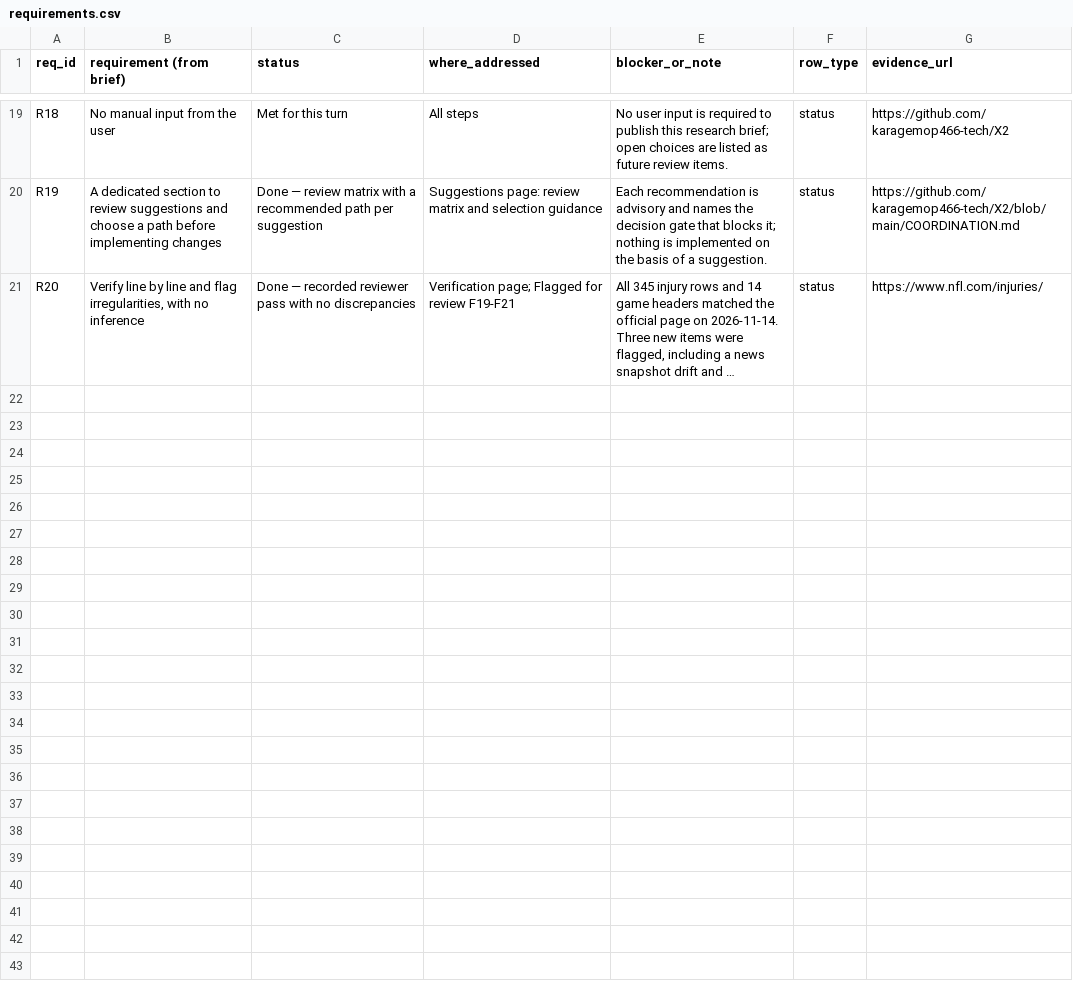
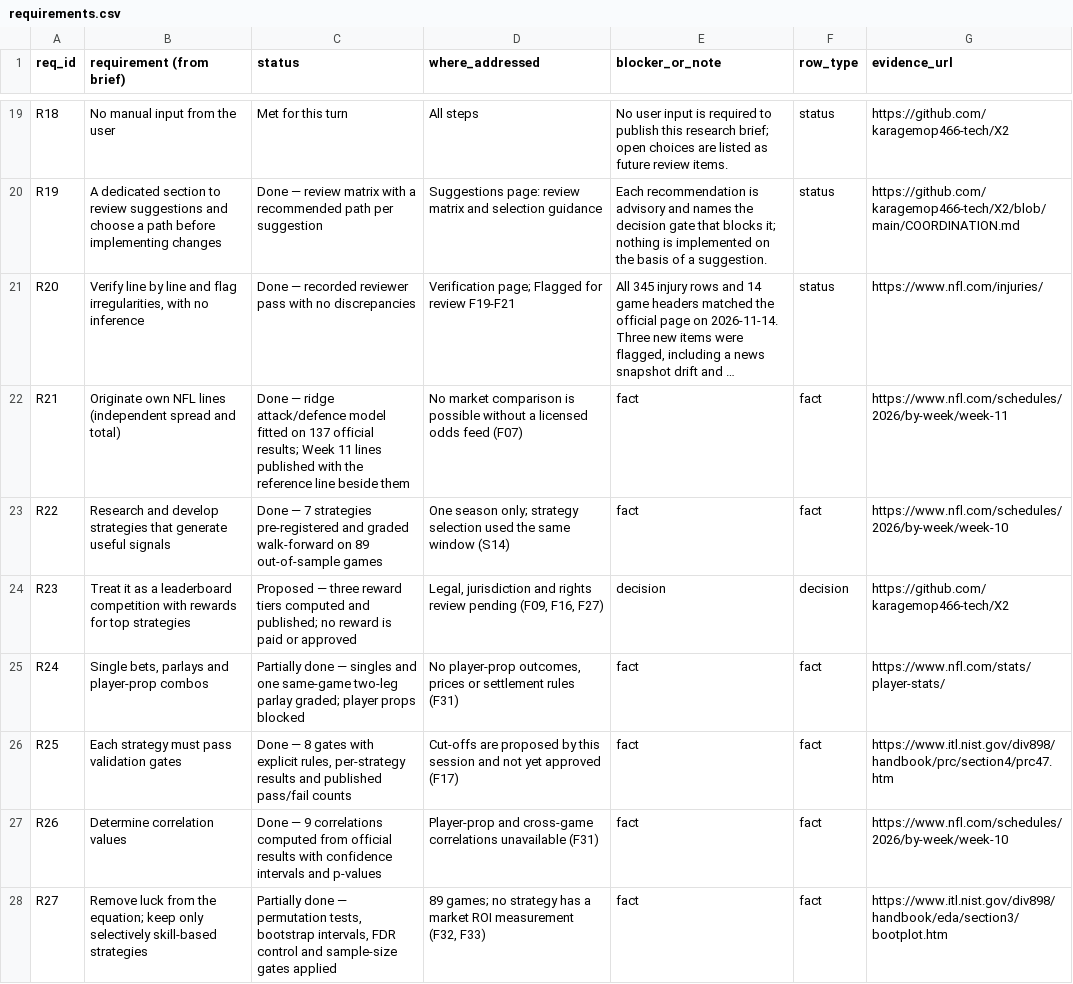
Before and after one commit to karagemop466-tech/X2, a CSV file: data/requirements.csv, drawn as a sheet; only a part is shown, gaps mark what is left out; long unchanged cells end in …; the diff covers the shown part only; the diff names each change by its address in the sheet, - before the commit and + after, or states it on an @@ line.

Commit message:
Merge main (PRs #19-#21); keep every session's registers alongside the line model
Shared registers merged by ID union so every row from sessions 7c9eb69a,
45a0ec8c, 52ca9f77, 324b0cd2 and 3988bdab is retained; this session's rows are
appended at the next free IDs (flags 30+6, requirements 20+14, sources 30+13,
questions 18+12, suggestions 10+8). The NL jurisdiction flag F19 and the
honesty-consistency register edits from later sessions are kept as the single
record of those issues; nothing any session wrote was discarded.

Adds: independent line model with walk-forward backtest (89 out-of-sample
games), Week 11 originated lines, 8 validation gates, 9 correlations, parlay
joint-outcome study, strategy leaderboard with proposed (nothing paid) reward
tiers, results dataset that reconciles 32/32 against the official standings,
and 8 new site pages (20 total).

Co-authored-by: arena-agent <297053741+arena-agent@users.noreply.github.com>

```diff
--- a/data/requirements.csv
+++ b/data/requirements.csv
+row 22: R21 | Originate own NFL lines (independent spread and total) | Done — ridge attack/defence model fitted on 137 official results; Week 11 lines published with the reference line beside them | No market comparison is possible without a licensed odds feed (F07) | fact | fact | https://www.nfl.com/schedules/2026/by-week/week-11
+row 23: R22 | Research and develop strategies that generate useful signals | Done — 7 strategies pre-registered and graded walk-forward on 89 out-of-sample games | One season only; strategy selection used the same window (S14) | fact | fact | https://www.nfl.com/schedules/2026/by-week/week-10
+row 24: R23 | Treat it as a leaderboard competition with rewards for top strategies | Proposed — three reward tiers computed and published; no reward is paid or approved | Legal, jurisdiction and rights review pending (F09, F16, F27) | decision | decision | https://github.com/karagemop466-tech/X2
+row 25: R24 | Single bets, parlays and player-prop combos | Partially done — singles and one same-game two-leg parlay graded; player props blocked | No player-prop outcomes, prices or settlement rules (F31) | fact | fact | https://www.nfl.com/stats/player-stats/
+row 26: R25 | Each strategy must pass validation gates | Done — 8 gates with explicit rules, per-strategy results and published pass/fail counts | Cut-offs are proposed by this session and not yet approved (F17) | fact | fact | https://www.itl.nist.gov/div898/handbook/prc/section4/prc47.htm
+row 27: R26 | Determine correlation values | Done — 9 correlations computed from official results with confidence intervals and p-values | Player-prop and cross-game correlations unavailable (F31) | fact | fact | https://www.nfl.com/schedules/2026/by-week/week-10
+row 28: R27 | Remove luck from the equation; keep only selectively skill-based strategies | Partially done — permutation tests, bootstrap intervals, FDR control and sample-size gates applied | 89 games; no strategy has a market ROI measurement (F32, F33) | fact | fact | https://www.itl.nist.gov/div898/handbook/eda/section3/bootplot.htm
```
Also changed, not shown: 7 added rows elsewhere in this file, data/flags.csv, data/suggestions.csv, 56 other files.
